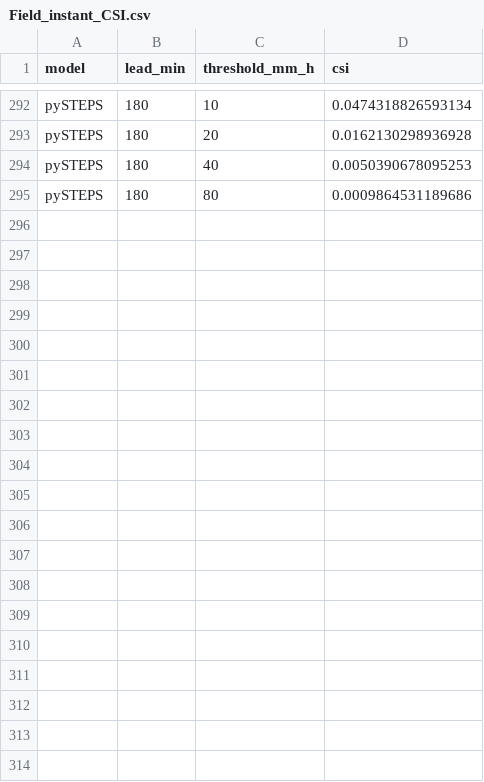
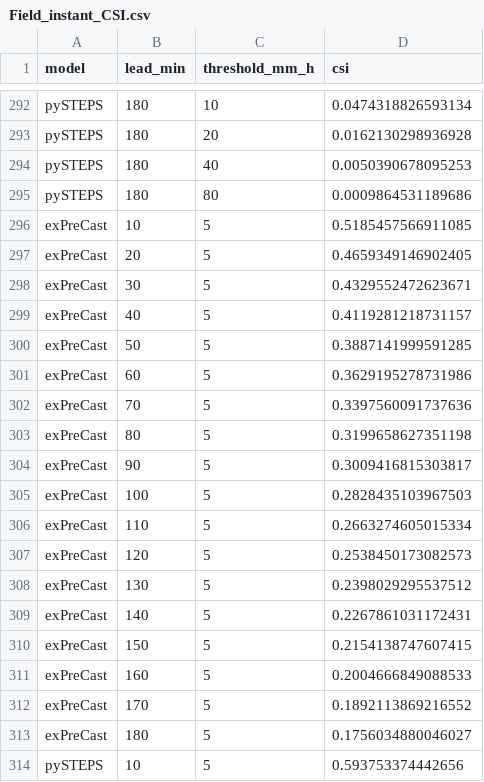
Before and after one commit to blackjjh21-afk/r2p-nowcasting, a CSV file: data/paper_aggregates/Field_instant_CSI.csv, drawn as a sheet; only a part is shown, gaps mark what is left out; the diff covers the shown part only; the diff names each change by its address in the sheet, - before the commit and + after, or states it on an @@ line.

```diff
--- a/data/paper_aggregates/Field_instant_CSI.csv
+++ b/data/paper_aggregates/Field_instant_CSI.csv
+row 296: exPreCast | 10 | 5 | 0.5185457566911085
+row 297: exPreCast | 20 | 5 | 0.4659349146902405
+row 298: exPreCast | 30 | 5 | 0.4329552472623671
+row 299: exPreCast | 40 | 5 | 0.4119281218731157
+row 300: exPreCast | 50 | 5 | 0.3887141999591285
+row 301: exPreCast | 60 | 5 | 0.3629195278731986
+row 302: exPreCast | 70 | 5 | 0.3397560091737636
+row 303: exPreCast | 80 | 5 | 0.3199658627351198
+row 304: exPreCast | 90 | 5 | 0.3009416815303817
+row 305: exPreCast | 100 | 5 | 0.2828435103967503
+row 306: exPreCast | 110 | 5 | 0.2663274605015334
+row 307: exPreCast | 120 | 5 | 0.2538450173082573
+row 308: exPreCast | 130 | 5 | 0.2398029295537512
+row 309: exPreCast | 140 | 5 | 0.2267861031172431
+row 310: exPreCast | 150 | 5 | 0.2154138747607415
+row 311: exPreCast | 160 | 5 | 0.2004666849088533
+row 312: exPreCast | 170 | 5 | 0.1892113869216552
+row 313: exPreCast | 180 | 5 | 0.1756034880046027
+row 314: pySTEPS | 10 | 5 | 0.593753374442656
```
Also changed, not shown: 17 added rows elsewhere in this file, configs/artifact_manifest.csv, 24 other files.
